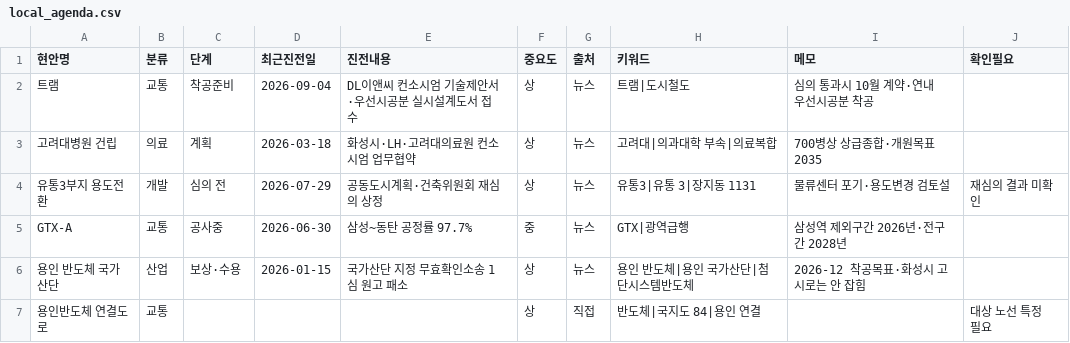
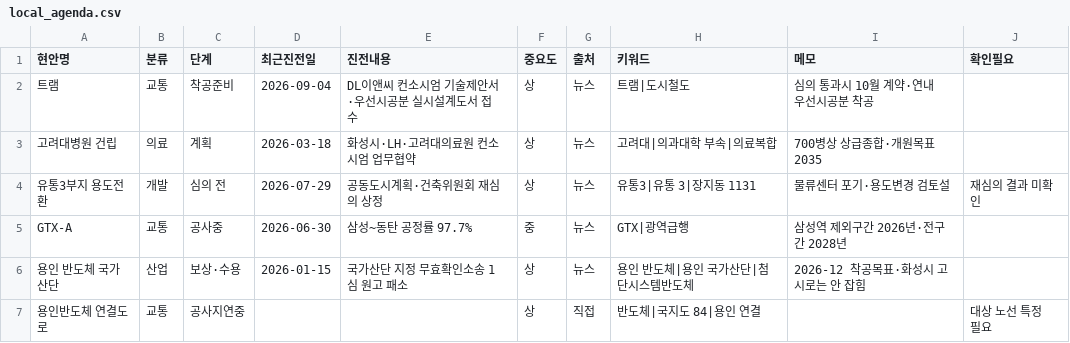
Before and after one commit to jay70park-cyber/jisik-blog-auto, a CSV file: data/local_agenda.csv, drawn as a sheet.

Commit message:
Update local_agenda.csv

```diff
--- a/data/local_agenda.csv
+++ b/data/local_agenda.csv
@@ -6,2 +6,2 @@ GTX-A,교통,공사중,2026-06-30,삼성~동탄 공정률 97.7%,중,뉴스,GTX|
 용인 반도체 국가산단,산업,보상·수용,2026-01-15,국가산단 지정 무효확인소송 1심 원고 패소,상,뉴스,용인 반도체|용인 국가산단|첨단시스템반도체,2026-12 착공목표·화성시 고시로는 안 잡힘,
-용인반도체 연결도로,교통,,,,상,직접,반도체|국지도 84|용인 연결,,대상 노선 특정 필요
+용인반도체 연결도로,교통,공사지연중,,,상,직접,반도체|국지도 84|용인 연결,,대상 노선 특정 필요
```
